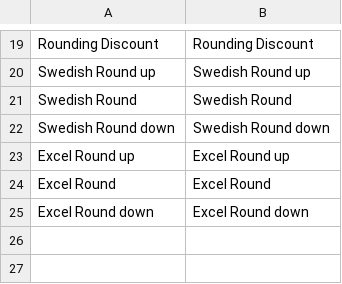
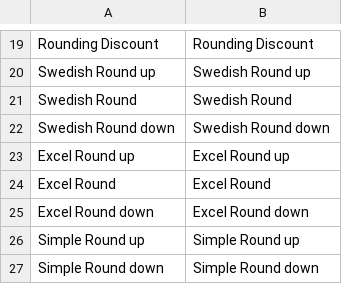
Before and after one commit to karliuka/m2.Price, a CSV file: i18n/en_US.csv, drawn as a sheet; only a part is shown, gaps mark what is left out; the diff names each change by its address in the sheet, - before the commit and + after, or states it on an @@ line.

Commit message:
add simple round processors

```diff
--- a/i18n/en_US.csv
+++ b/i18n/en_US.csv
+row 26: Simple Round up | Simple Round up
+row 27: Simple Round down | Simple Round down
```
Also changed, not shown: 4 other files.
